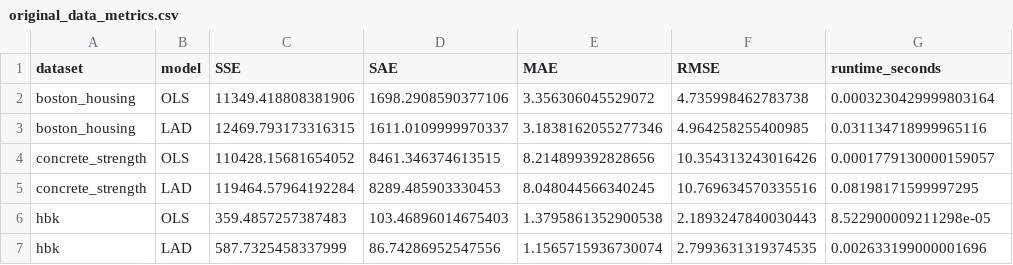
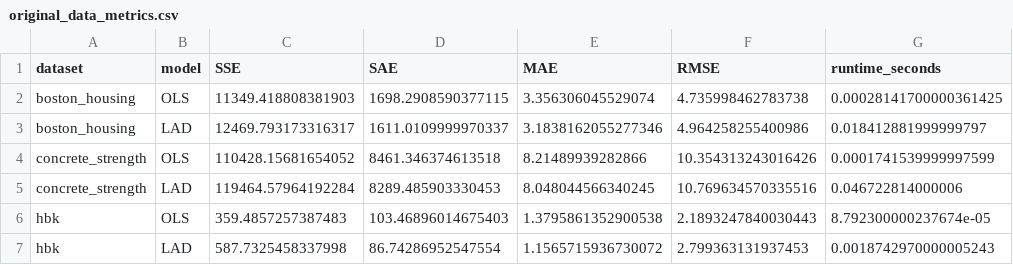
Before and after one commit to n1sarga/Absolute_Deviation_vs_Squarred_Error, a CSV file: outputs/results/original_data_metrics.csv, drawn as a sheet.

```diff
--- a/outputs/results/original_data_metrics.csv
+++ b/outputs/results/original_data_metrics.csv
@@ -1,7 +1,7 @@
 dataset,model,SSE,SAE,MAE,RMSE,runtime_seconds
-boston_housing,OLS,11349.418808381906,1698.2908590377106,3.356306045529072,4.735998462783738,0.0003230429999803164
-boston_housing,LAD,12469.793173316315,1611.0109999970337,3.1838162055277346,4.964258255400985,0.031134718999965116
-concrete_strength,OLS,110428.15681654052,8461.346374613515,8.214899392828656,10.354313243016426,0.0001779130000159057
-concrete_strength,LAD,119464.57964192284,8289.485903330453,8.048044566340245,10.769634570335516,0.08198171599997295
-hbk,OLS,359.4857257387483,103.46896014675403,1.3795861352900538,2.1893247840030443,8.522900009211298e-05
-hbk,LAD,587.7325458337999,86.74286952547556,1.1565715936730074,2.7993631319374535,0.002633199000001696
+boston_housing,OLS,11349.418808381903,1698.2908590377115,3.356306045529074,4.735998462783738,0.00028141700000361425
+boston_housing,LAD,12469.793173316317,1611.0109999970337,3.1838162055277346,4.964258255400986,0.018412881999999797
+concrete_strength,OLS,110428.15681654052,8461.346374613518,8.21489939282866,10.354313243016426,0.0001741539999997599
+concrete_strength,LAD,119464.57964192284,8289.485903330453,8.048044566340245,10.769634570335516,0.046722814000006
+hbk,OLS,359.4857257387483,103.46896014675403,1.3795861352900538,2.1893247840030443,8.792300000237674e-05
+hbk,LAD,587.7325458337998,86.74286952547554,1.1565715936730072,2.799363131937453,0.0018742970000005243
```
Also changed, not shown: outputs/results/contamination_metrics.csv, outputs/results/lad_solver_validation.csv, 6 other files.
